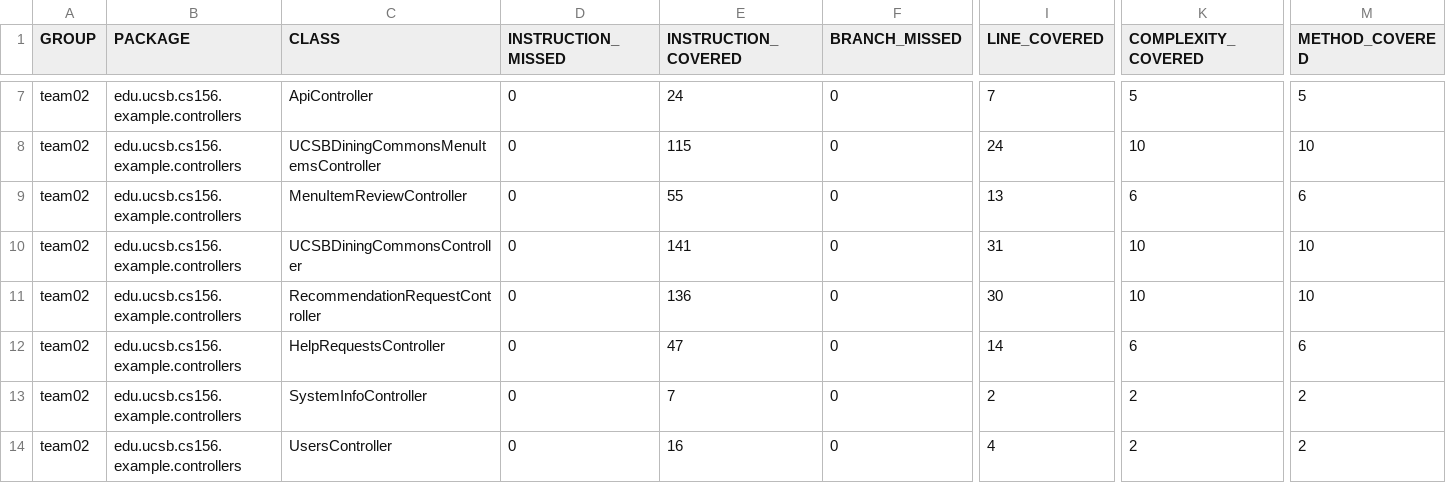
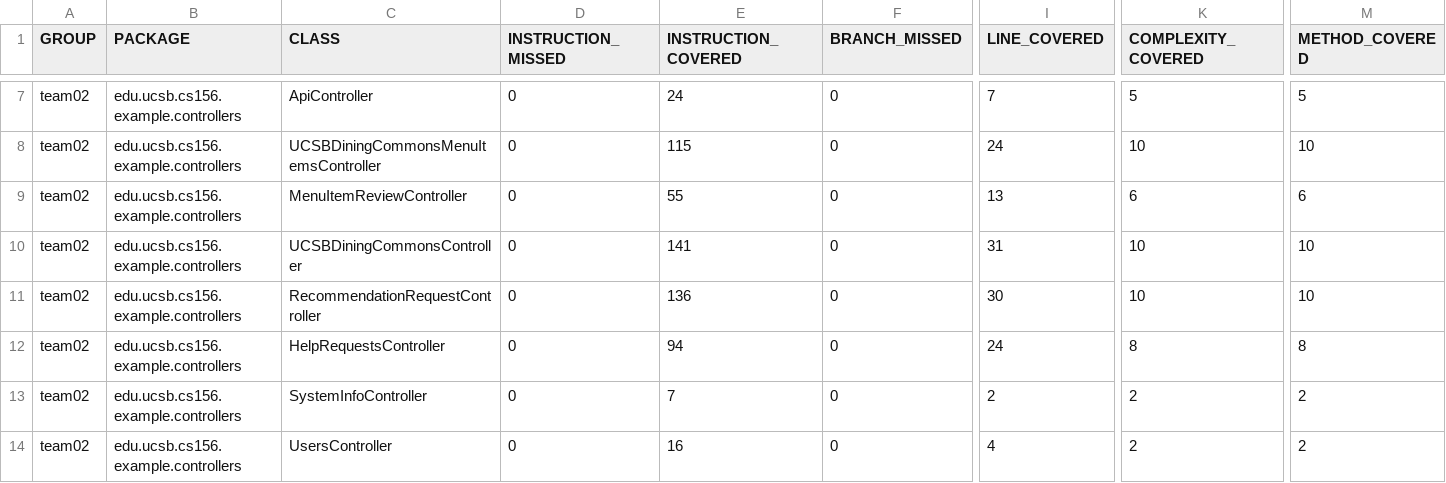
Before and after one commit to ucsb-cs156-s24/team02-s24-4pm-3, a CSV file: jacoco/jacoco.csv, drawn as a sheet; only a part is shown, gaps mark what is left out; the diff names each change by its address in the sheet, - before the commit and + after, or states it on an @@ line.

```diff
--- a/jacoco/jacoco.csv
+++ b/jacoco/jacoco.csv
-E12 (INSTRUCTION_COVERED): 47
+E12 (INSTRUCTION_COVERED): 94
-I12 (LINE_COVERED): 14
+I12 (LINE_COVERED): 24
-K12 (COMPLEXITY_COVERED): 6
+K12 (COMPLEXITY_COVERED): 8
-M12 (METHOD_COVERED): 6
+M12 (METHOD_COVERED): 8
```
Also changed, not shown: 7 other files.
